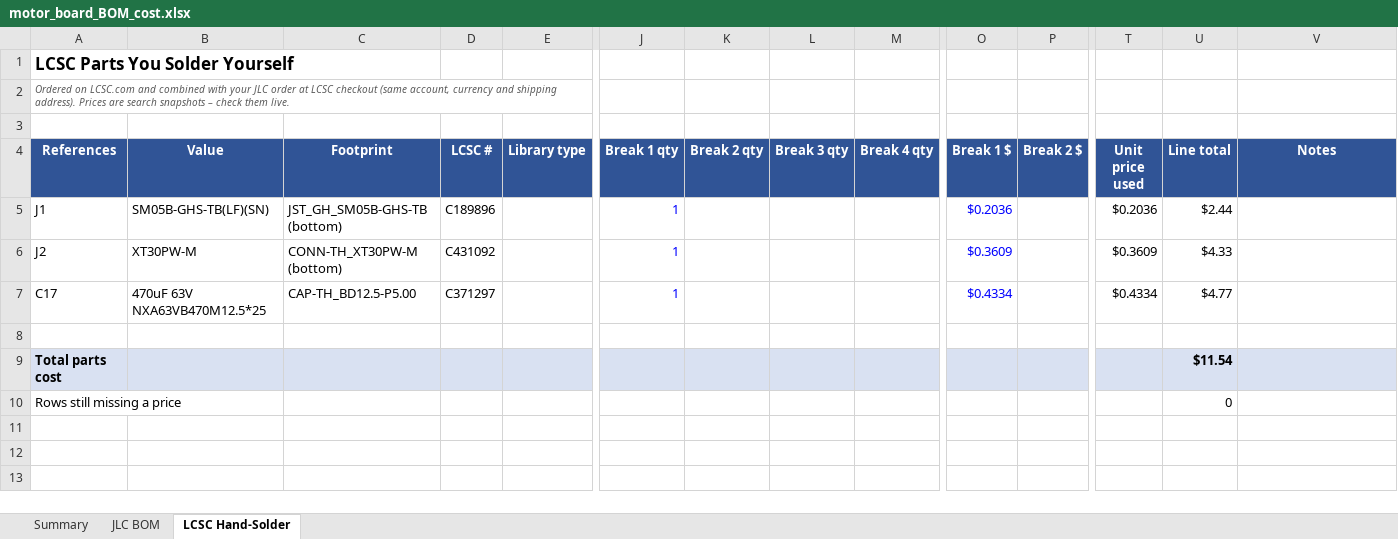
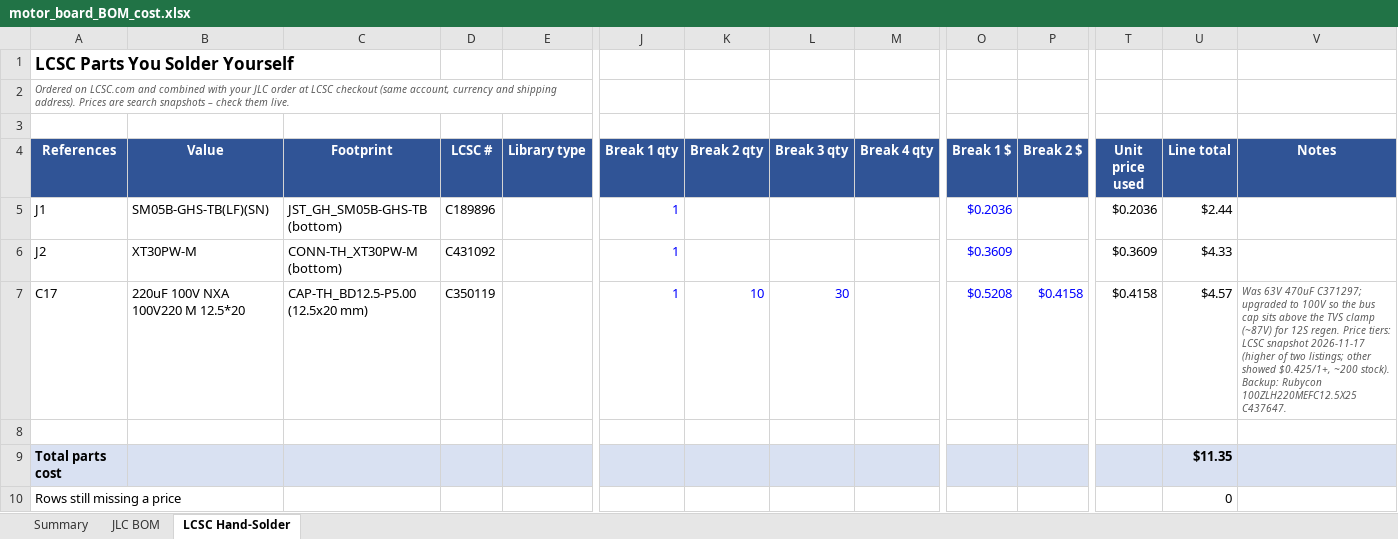
Before and after one commit to mungoP/ZABKA, an Excel workbook: pcb/motor_board/motor_board_BOM_cost.xlsx, sheet LCSC Hand-Solder, drawn as a sheet; only a part is shown, gaps mark what is left out; values as stored, in another font and other column widths than the file's, no borders; conditional formats not drawn; the diff names each change by its address in the sheet, - before the commit and + after, or states it on an @@ line.

Commit message:
upgraded to 100V bulk capacitor (updated schematic, PCB, and BOM)

```diff
--- a/pcb/motor_board/motor_board_BOM_cost.xlsx (sheet LCSC Hand-Solder)
+++ b/pcb/motor_board/motor_board_BOM_cost.xlsx (sheet LCSC Hand-Solder)
-B7 (Value): 470uF 63V NXA63VB470M12.5*25
+B7 (Value): 220uF 100V NXA 100V220 M 12.5*20
-C7 (Footprint): CAP-TH_BD12.5-P5.00
+C7 (Footprint): CAP-TH_BD12.5-P5.00 (12.5x20 mm)
-D7 (LCSC #): C371297
+D7 (LCSC #): C350119
-K7 (Break 2 qty): (empty)
+K7 (Break 2 qty): 10
-L7 (Break 3 qty): (empty)
+L7 (Break 3 qty): 30
-O7 (Break 1 $): $0.4334
+O7 (Break 1 $): $0.5208
-P7 (Break 2 $): (empty)
+P7 (Break 2 $): $0.4158
-T7 (Unit price used): $0.4334
+T7 (Unit price used): $0.4158
-U7 (Line total): $4.77
+U7 (Line total): $4.57
-V7 (Notes): (empty)
+V7 (Notes): Was 63V 470uF C371297; upgraded to 100V so the bus cap sits above the TVS clamp (~87V) for 12S regen. Price tiers: LCSC snapshot 2026-11-17 (higher of two listings; other showed $0.425/1+, ~200 stock). Backup: Rubycon 100ZLH220MEFC12.5X25 C437647.
-U9 (Line total): $11.54
+U9 (Line total): $11.35
```
Also changed, not shown: sheet Summary, 5 other files.
